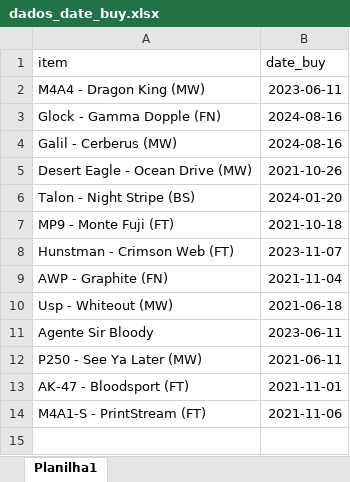
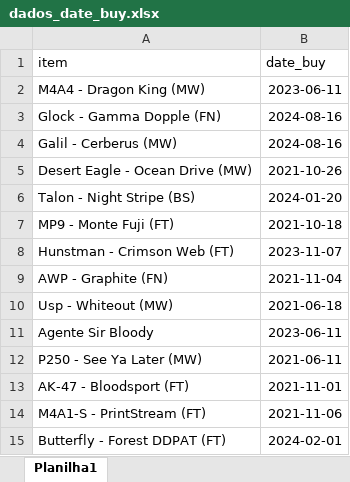
Before and after one commit to guimkt72/airflow_steam, an Excel workbook: dados_date_buy.xlsx, sheet Planilha1, drawn as a sheet; values as stored, in another font and other column widths than the file's, no borders; the diff names each change by its address in the sheet, - before the commit and + after, or states it on an @@ line.

Commit message:
new table

```diff
--- a/dados_date_buy.xlsx (sheet Planilha1)
+++ b/dados_date_buy.xlsx (sheet Planilha1)
+row 15: Butterfly - Forest DDPAT (FT) | 2024-02-01
```
Also changed, not shown: 21 other files.
